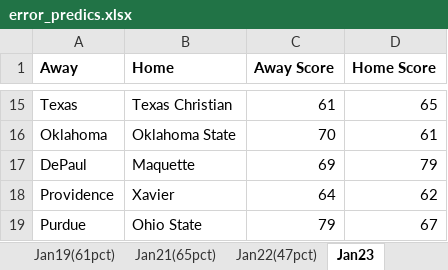
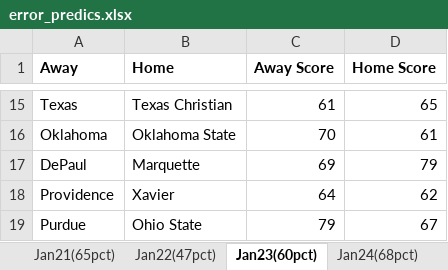
Before and after one commit to ericliamshannon/ncaa_predictions, an Excel workbook: workingdata/error_predics.xlsx, sheet Jan23(60pct), drawn as a sheet; only a part is shown, gaps mark what is left out; values as stored, in another font and other column widths than the file's, no borders; the diff names each change by its address in the sheet, - before the commit and + after, or states it on an @@ line.

```diff
--- a/workingdata/error_predics.xlsx (sheet Jan23(60pct))
+++ b/workingdata/error_predics.xlsx (sheet Jan23(60pct))
-sheet tab: Jan23
+sheet tab: Jan23(60pct)
+sheet tab: Jan24(68pct)
-B17 (Home): Maquette
+B17 (Home): Marquette
```
Also changed, not shown: ncaa_bracket/teams.xlsx, 5 other files.
